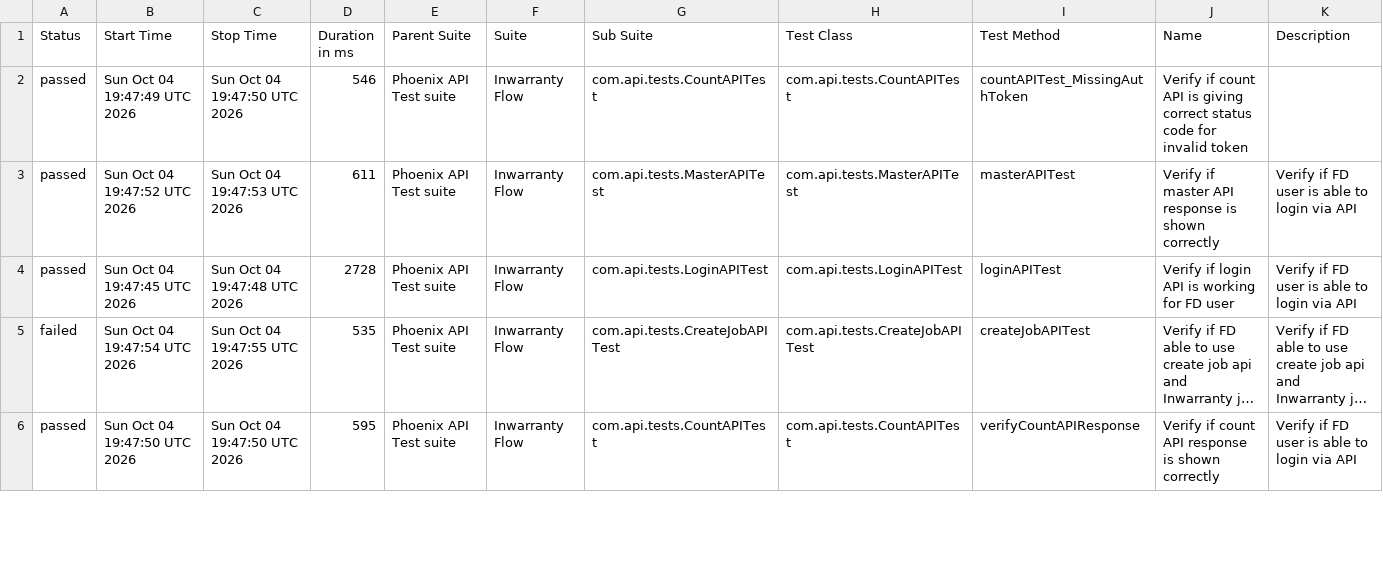
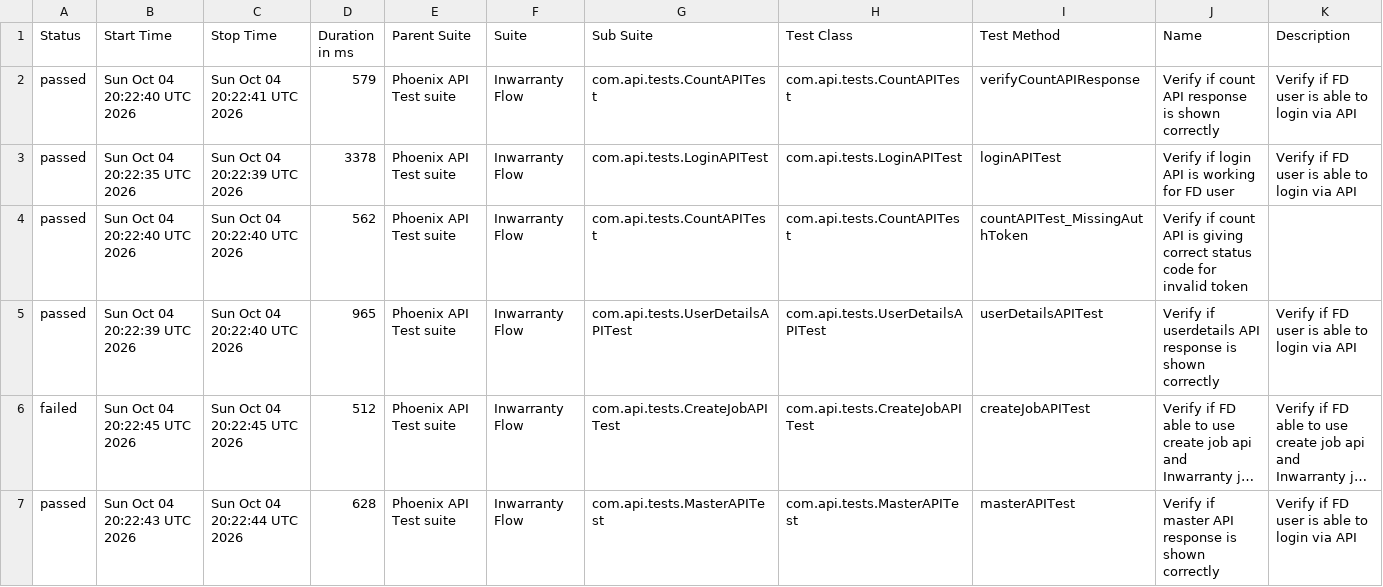
Before and after one commit to tusharS007/PhoenixTestAutomationFramework, a CSV file: data/suites.csv, drawn as a sheet; only a part is shown; long unchanged cells end in …; addresses are those after the commit; the diff covers the shown part only; the diff names each change by its address in the sheet, - before the commit and + after, or states it on an @@ line.

```diff
--- a/data/suites.csv
+++ b/data/suites.csv
-B2 (Start Time): Sun Oct 04 19:47:49 UTC 2026
+B2 (Start Time): Sun Oct 04 20:22:40 UTC 2026
-C2 (Stop Time): Sun Oct 04 19:47:50 UTC 2026
+C2 (Stop Time): Sun Oct 04 20:22:41 UTC 2026
-D2 (Duration in ms): 546
+D2 (Duration in ms): 579
-I2 (Test Method): countAPITest_MissingAuthToken
+I2 (Test Method): verifyCountAPIResponse
-J2 (Name): …count API is giving correct status code for invalid token
+J2 (Name): …count API response is shown correctly
-K2 (Description): (empty)
+K2 (Description): Verify if FD user is able to login via API
-B3 (Start Time): Sun Oct 04 19:47:52 UTC 2026
+B3 (Start Time): Sun Oct 04 20:22:35 UTC 2026
-C3 (Stop Time): Sun Oct 04 19:47:53 UTC 2026
+C3 (Stop Time): Sun Oct 04 20:22:39 UTC 2026
-D3 (Duration in ms): 611
+D3 (Duration in ms): 3378
-G3 (Sub Suite): com.api.tests.MasterAPITest
+G3 (Sub Suite): com.api.tests.LoginAPITest
-H3 (Test Class): com.api.tests.MasterAPITest
+H3 (Test Class): com.api.tests.LoginAPITest
-I3 (Test Method): masterAPITest
+I3 (Test Method): loginAPITest
-J3 (Name): Verify if master API response is shown correctly
+J3 (Name): Verify if login API is working for FD user
+row 4: passed | Sun Oct 04 20:22:40 UTC 2026 | Sun Oct 04 20:22:40 UTC 2026 | 562 | Phoenix API Test suite | Inwarranty Flow | com.api.tests.CountAPITest | com.api.tests.CountAPITest | countAPITest_MissingAuthToken | Verify if count API is giving correct status code for invalid token
-B5 (Start Time): Sun Oct 04 19:47:45 UTC 2026
+B5 (Start Time): Sun Oct 04 20:22:39 UTC 2026
-C5 (Stop Time): Sun Oct 04 19:47:48 UTC 2026
+C5 (Stop Time): Sun Oct 04 20:22:40 UTC 2026
-D5 (Duration in ms): 2728
+D5 (Duration in ms): 965
-G5 (Sub Suite): com.api.tests.LoginAPITest
+G5 (Sub Suite): com.api.tests.UserDetailsAPITest
-H5 (Test Class): com.api.tests.LoginAPITest
+H5 (Test Class): com.api.tests.UserDetailsAPITest
-I5 (Test Method): loginAPITest
+I5 (Test Method): userDetailsAPITest
-J5 (Name): Verify if login API is working for FD user
+J5 (Name): Verify if userdetails API response is shown correctly
-B6 (Start Time): Sun Oct 04 19:47:54 UTC 2026
+B6 (Start Time): Sun Oct 04 20:22:45 UTC 2026
-C6 (Stop Time): Sun Oct 04 19:47:55 UTC 2026
+C6 (Stop Time): Sun Oct 04 20:22:45 UTC 2026
-D6 (Duration in ms): 535
+D6 (Duration in ms): 512
-B7 (Start Time): Sun Oct 04 19:47:50 UTC 2026
+B7 (Start Time): Sun Oct 04 20:22:43 UTC 2026
-C7 (Stop Time): Sun Oct 04 19:47:50 UTC 2026
+C7 (Stop Time): Sun Oct 04 20:22:44 UTC 2026
-D7 (Duration in ms): 595
+D7 (Duration in ms): 628
-G7 (Sub Suite): com.api.tests.CountAPITest
+G7 (Sub Suite): com.api.tests.MasterAPITest
-H7 (Test Class): com.api.tests.CountAPITest
+H7 (Test Class): com.api.tests.MasterAPITest
-I7 (Test Method): verifyCountAPIResponse
+I7 (Test Method): masterAPITest
-J7 (Name): Verify if count API response…
+J7 (Name): Verify if master API response…
```
Also changed, not shown: 1 removed row and 6 edited cells elsewhere in this file, data/behaviors.csv, 58 other files.
